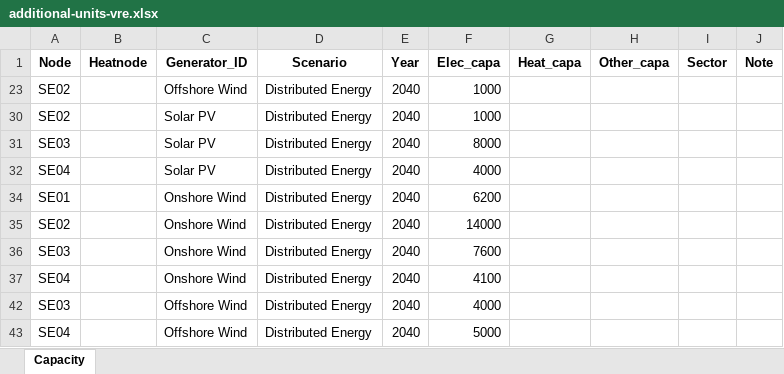
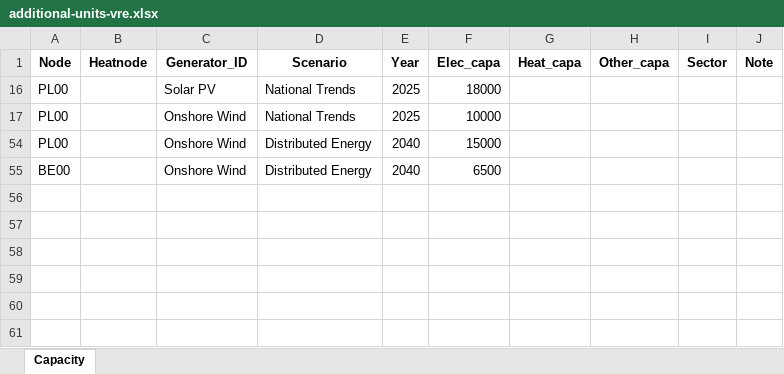
Before and after one commit to vttresearch/north_european_model, an Excel workbook: input/capacity/additional-units-vre.xlsx, sheet Capacity, drawn as a sheet; values as stored, in another font and other column widths than the file's, no borders; charts and pictures not drawn; removed rows and columns are numbered as before the commit, all else as after; the diff names each change by its address in the sheet, - before the commit and + after, or states it on an @@ line.

Commit message:
updated wind PL, BE

```diff
--- a/input/capacity/additional-units-vre.xlsx (sheet Capacity)
+++ b/input/capacity/additional-units-vre.xlsx (sheet Capacity)
@@ row 23 hidden: SE02 |  | Offshore Wind | Distributed Energy | 2040 | 1000 @@
@@ row 30 hidden: SE02 |  | Solar PV | Distributed Energy | 2040 | 1000 @@
@@ row 31 hidden: SE03 |  | Solar PV | Distributed Energy | 2040 | 8000 @@
@@ row 32 hidden: SE04 |  | Solar PV | Distributed Energy | 2040 | 4000 @@
@@ row 34 hidden: SE01 |  | Onshore Wind | Distributed Energy | 2040 | 6200 @@
@@ row 35 hidden: SE02 |  | Onshore Wind | Distributed Energy | 2040 | 14000 @@
@@ row 16 unhidden: PL00 |  | Solar PV | National Trends | 2025 | 18000 @@
@@ row 17 unhidden: PL00 |  | Onshore Wind | National Trends | 2025 | 10000 @@
-A54 (Node): SE03
+A54 (Node): PL00
-F54 (Elec_capa): 7600
+F54 (Elec_capa): 15000
-A55 (Node): SE04
+A55 (Node): BE00
-F55 (Elec_capa): 4100
+F55 (Elec_capa): 6500
@@ row 42 hidden: SE03 |  | Offshore Wind | Distributed Energy | 2040 | 4000 @@
@@ row 43 hidden: SE04 |  | Offshore Wind | Distributed Energy | 2040 | 5000 @@
```
Also changed, not shown: hidden cells, input/demand.xlsx.
